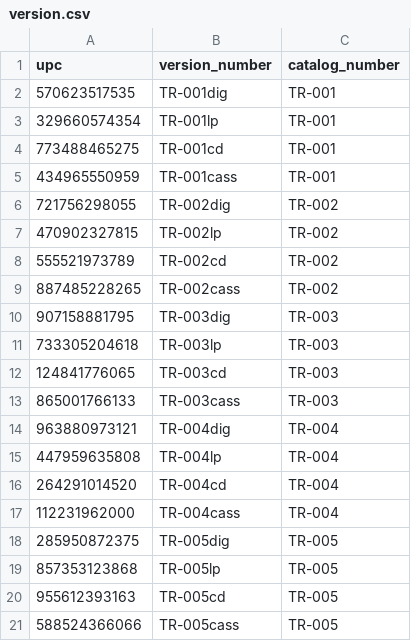
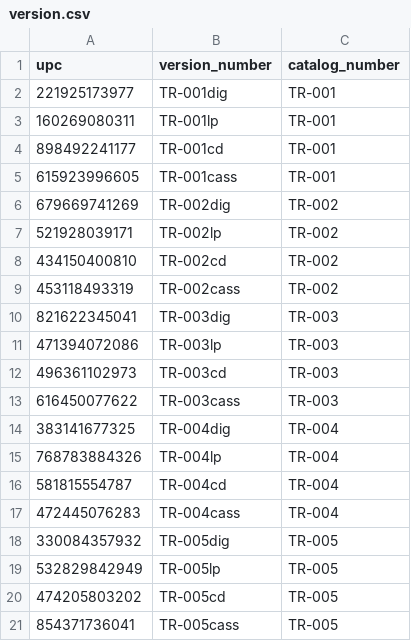
Before and after one commit to christopher-kirkley/music-dummy-metadata, a CSV file: version.csv, drawn as a sheet.

```diff
--- a/version.csv
+++ b/version.csv
@@ -1,21 +1,21 @@
 upc,version_number,catalog_number
-570623517535,TR-001dig,TR-001
-329660574354,TR-001lp,TR-001
-773488465275,TR-001cd,TR-001
-434965550959,TR-001cass,TR-001
-721756298055,TR-002dig,TR-002
-470902327815,TR-002lp,TR-002
-555521973789,TR-002cd,TR-002
-887485228265,TR-002cass,TR-002
-907158881795,TR-003dig,TR-003
-733305204618,TR-003lp,TR-003
-124841776065,TR-003cd,TR-003
-865001766133,TR-003cass,TR-003
-963880973121,TR-004dig,TR-004
-447959635808,TR-004lp,TR-004
-264291014520,TR-004cd,TR-004
-112231962000,TR-004cass,TR-004
-285950872375,TR-005dig,TR-005
-857353123868,TR-005lp,TR-005
-955612393163,TR-005cd,TR-005
-588524366066,TR-005cass,TR-005
+221925173977,TR-001dig,TR-001
+160269080311,TR-001lp,TR-001
+898492241177,TR-001cd,TR-001
+615923996605,TR-001cass,TR-001
+679669741269,TR-002dig,TR-002
+521928039171,TR-002lp,TR-002
+434150400810,TR-002cd,TR-002
+453118493319,TR-002cass,TR-002
+821622345041,TR-003dig,TR-003
+471394072086,TR-003lp,TR-003
+496361102973,TR-003cd,TR-003
+616450077622,TR-003cass,TR-003
+383141677325,TR-004dig,TR-004
+768783884326,TR-004lp,TR-004
+581815554787,TR-004cd,TR-004
+472445076283,TR-004cass,TR-004
+330084357932,TR-005dig,TR-005
+532829842949,TR-005lp,TR-005
+474205803202,TR-005cd,TR-005
+854371736041,TR-005cass,TR-005
```
Also changed, not shown: catalog.csv, 1 other file.
